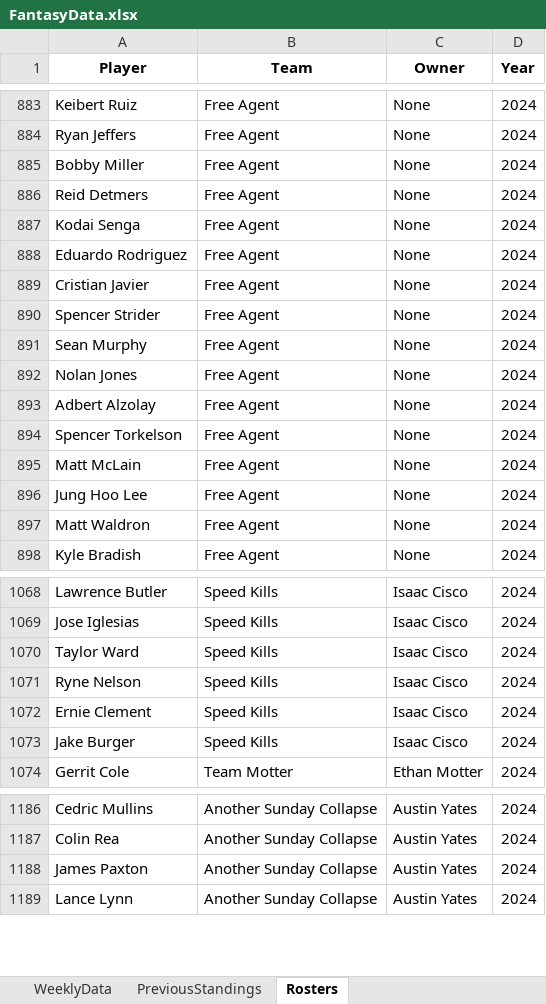
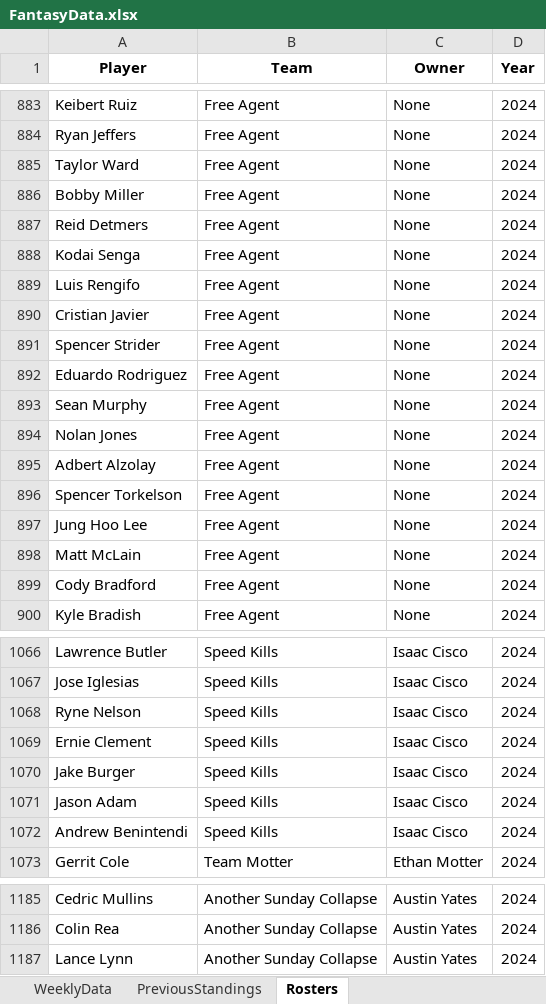
Before and after one commit to parkergeis/Fantasy-Baseball-App, an Excel workbook: data/FantasyData.xlsx, sheet Rosters, drawn as a sheet; only a part is shown, gaps mark what is left out; values as stored, in another font and other column widths than the file's, no borders; removed rows and columns are numbered as before the commit, all else as after; the diff covers the shown part only; the diff names each change by its address in the sheet, - before the commit and + after, or states it on an @@ line.

```diff
--- a/data/FantasyData.xlsx (sheet Rosters)
+++ b/data/FantasyData.xlsx (sheet Rosters)
+row 885: Taylor Ward | Free Agent | None | 2024
-A889 (Player): Eduardo Rodriguez
+A889 (Player): Luis Rengifo
+row 892: Eduardo Rodriguez | Free Agent | None | 2024
@@ row 896 moved to row 897: Jung Hoo Lee @@
-A899 (Player): Matt Waldron
+A899 (Player): Cody Bradford
-row 1070: Taylor Ward | Speed Kills | Isaac Cisco | 2024
+row 1071: Jason Adam | Speed Kills | Isaac Cisco | 2024
+row 1072: Andrew Benintendi | Speed Kills | Isaac Cisco | 2024
-row 1188: James Paxton | Another Sunday Collapse | Austin Yates | 2024
```
Also changed, not shown: 5 added rows, 7 removed rows, 5 moved rows and 4 edited cells elsewhere in this sheet, sheet WeeklyData, 1 other file.
